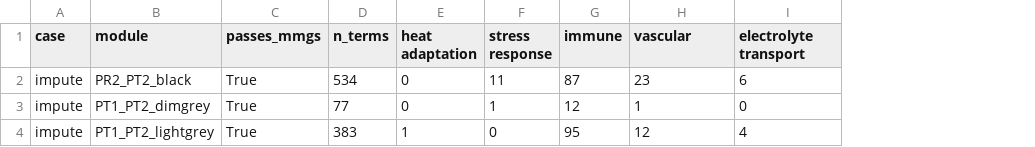
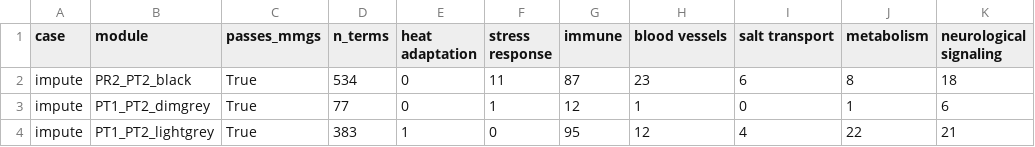
Before and after one commit to ldhnguyen9292/proteomic_changes, a CSV file: results/wgcna/enrichment_theme_summary.csv, drawn as a sheet; the diff names each change by its address in the sheet, - before the commit and + after, or states it on an @@ line.

```diff
--- a/results/wgcna/enrichment_theme_summary.csv
+++ b/results/wgcna/enrichment_theme_summary.csv
+column J (metabolism), rows 2-4: 8 | 1 | 22
+column K (neurological signaling), rows 2-4: 18 | 6 | 21
-H1: vascular
+H1: blood vessels
-I1: electrolyte transport
+I1: salt transport
```
Also changed, not shown: results/wgcna/impute/enrichment/PR2_PT2_black_enrichment.csv, results/wgcna/impute/enrichment/PT1_PT2_dimgrey_enrichment.csv, 8 other files.
